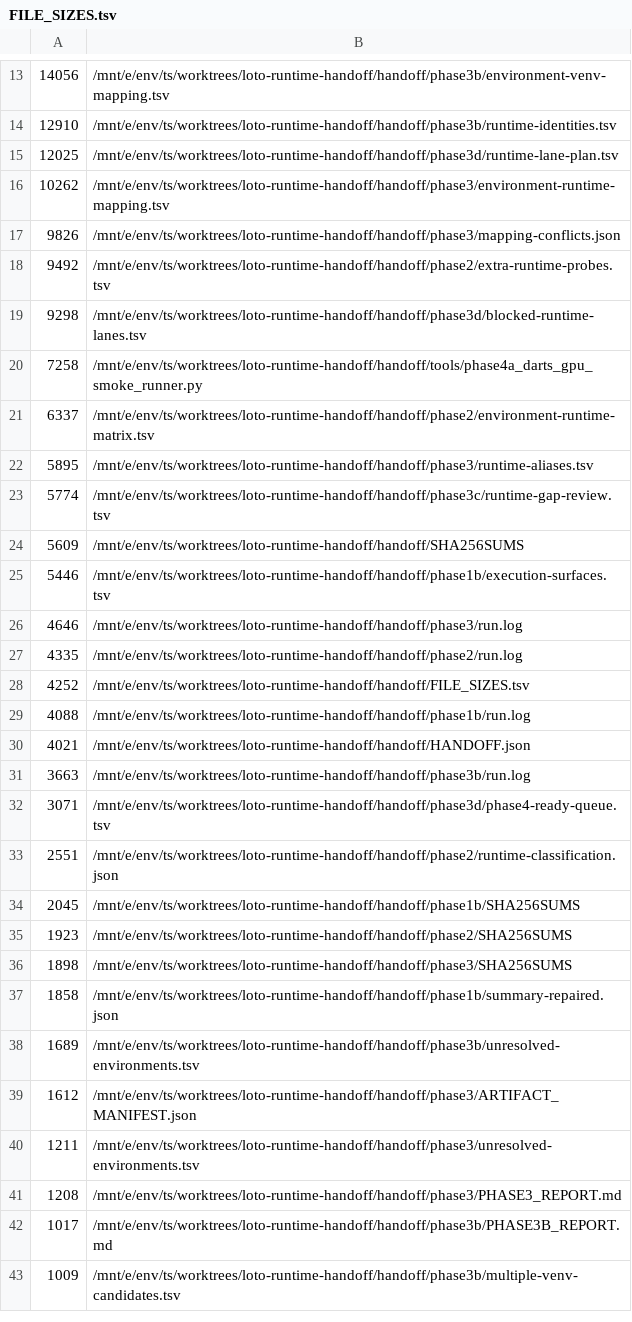
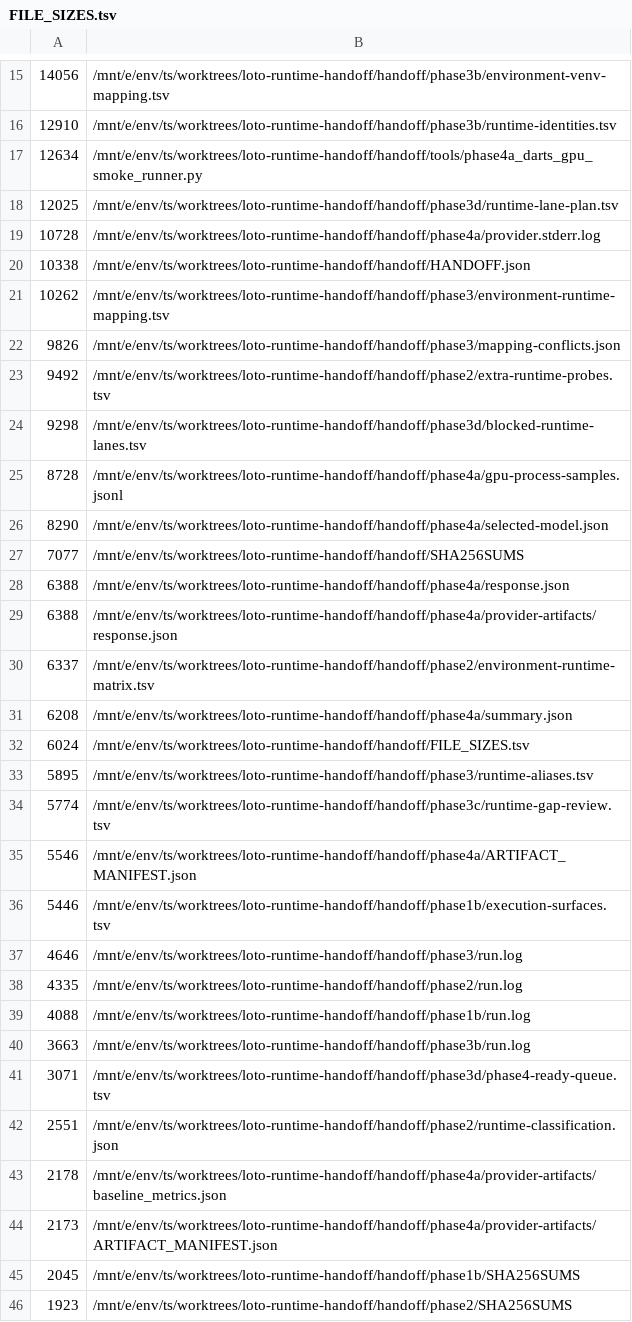
Before and after one commit to arumajirou/loto_forecast_platform, a TSV file: handoff/FILE_SIZES.tsv, drawn as a sheet; only a part is shown, gaps mark what is left out; the shorter side is filled out with more unchanged rows; the diff covers the shown part only.

Commit message:
audit: publish Phase 4A Darts GPU smoke 20260826-125942

```diff
--- a/handoff/FILE_SIZES.tsv
+++ b/handoff/FILE_SIZES.tsv
@@ -14,3 +16,6 @@
 12910	/mnt/e/env/ts/worktrees/loto-runtime-handoff/handoff/phase3b/runtime-identities.tsv
+12634	/mnt/e/env/ts/worktrees/loto-runtime-handoff/handoff/tools/phase4a_darts_gpu_smoke_runner.py
 12025	/mnt/e/env/ts/worktrees/loto-runtime-handoff/handoff/phase3d/runtime-lane-plan.tsv
+10728	/mnt/e/env/ts/worktrees/loto-runtime-handoff/handoff/phase4a/provider.stderr.log
+10338	/mnt/e/env/ts/worktrees/loto-runtime-handoff/handoff/HANDOFF.json
 10262	/mnt/e/env/ts/worktrees/loto-runtime-handoff/handoff/phase3/environment-runtime-mapping.tsv
@@ -19,7 +24,13 @@
 9298	/mnt/e/env/ts/worktrees/loto-runtime-handoff/handoff/phase3d/blocked-runtime-lanes.tsv
-7258	/mnt/e/env/ts/worktrees/loto-runtime-handoff/handoff/tools/phase4a_darts_gpu_smoke_runner.py
+8728	/mnt/e/env/ts/worktrees/loto-runtime-handoff/handoff/phase4a/gpu-process-samples.jsonl
+8290	/mnt/e/env/ts/worktrees/loto-runtime-handoff/handoff/phase4a/selected-model.json
+7077	/mnt/e/env/ts/worktrees/loto-runtime-handoff/handoff/SHA256SUMS
+6388	/mnt/e/env/ts/worktrees/loto-runtime-handoff/handoff/phase4a/response.json
+6388	/mnt/e/env/ts/worktrees/loto-runtime-handoff/handoff/phase4a/provider-artifacts/response.json
 6337	/mnt/e/env/ts/worktrees/loto-runtime-handoff/handoff/phase2/environment-runtime-matrix.tsv
+6208	/mnt/e/env/ts/worktrees/loto-runtime-handoff/handoff/phase4a/summary.json
+6024	/mnt/e/env/ts/worktrees/loto-runtime-handoff/handoff/FILE_SIZES.tsv
 5895	/mnt/e/env/ts/worktrees/loto-runtime-handoff/handoff/phase3/runtime-aliases.tsv
 5774	/mnt/e/env/ts/worktrees/loto-runtime-handoff/handoff/phase3c/runtime-gap-review.tsv
-5609	/mnt/e/env/ts/worktrees/loto-runtime-handoff/handoff/SHA256SUMS
+5546	/mnt/e/env/ts/worktrees/loto-runtime-handoff/handoff/phase4a/ARTIFACT_MANIFEST.json
 5446	/mnt/e/env/ts/worktrees/loto-runtime-handoff/handoff/phase1b/execution-surfaces.tsv
@@ -27,5 +38,3 @@
 4335	/mnt/e/env/ts/worktrees/loto-runtime-handoff/handoff/phase2/run.log
-4252	/mnt/e/env/ts/worktrees/loto-runtime-handoff/handoff/FILE_SIZES.tsv
 4088	/mnt/e/env/ts/worktrees/loto-runtime-handoff/handoff/phase1b/run.log
-4021	/mnt/e/env/ts/worktrees/loto-runtime-handoff/handoff/HANDOFF.json
 3663	/mnt/e/env/ts/worktrees/loto-runtime-handoff/handoff/phase3b/run.log
@@ -33,2 +42,4 @@
 2551	/mnt/e/env/ts/worktrees/loto-runtime-handoff/handoff/phase2/runtime-classification.json
+2178	/mnt/e/env/ts/worktrees/loto-runtime-handoff/handoff/phase4a/provider-artifacts/baseline_metrics.json
+2173	/mnt/e/env/ts/worktrees/loto-runtime-handoff/handoff/phase4a/provider-artifacts/ARTIFACT_MANIFEST.json
 2045	/mnt/e/env/ts/worktrees/loto-runtime-handoff/handoff/phase1b/SHA256SUMS
```
Also changed, not shown: 17 added rows and 4 removed rows elsewhere in this file, 23 other files.
